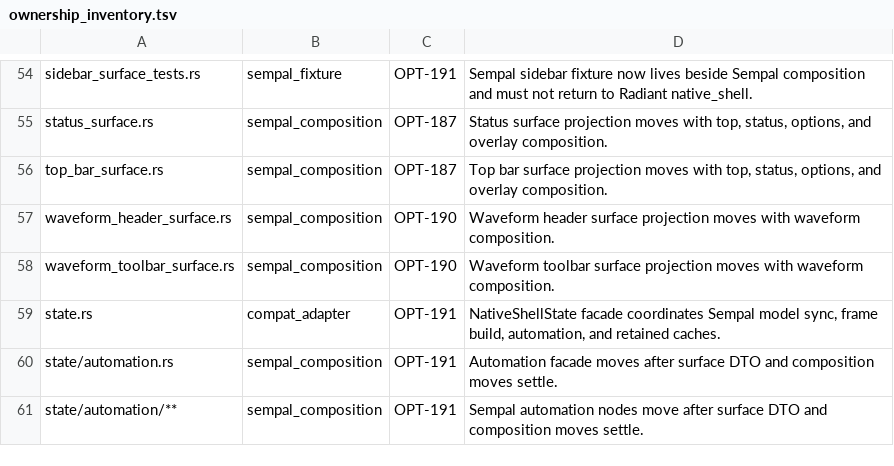
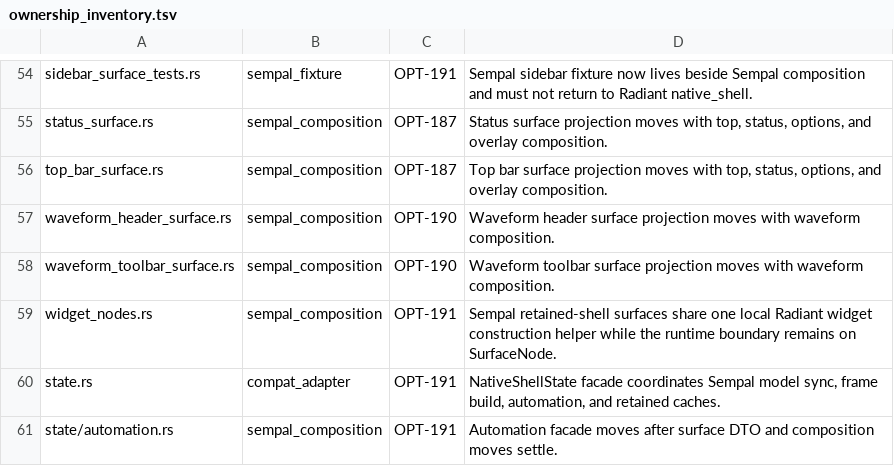
Before and after one commit to PORTALSURFER/wavecrate, a TSV file: src/app_core/native_shell/composition/ownership_inventory.tsv, drawn as a sheet; only a part is shown, gaps mark what is left out; the shorter side is filled out with more unchanged rows; the diff names each change by its address in the sheet, - before the commit and + after, or states it on an @@ line.

Commit message:
Use Radiant primitives for GUI cleanup

```diff
--- a/src/app_core/native_shell/composition/ownership_inventory.tsv
+++ b/src/app_core/native_shell/composition/ownership_inventory.tsv
+row 59: widget_nodes.rs | sempal_composition | OPT-191 | Sempal retained-shell surfaces share one local Radiant widget construction helper while the runtime boundary remains on SurfaceNode.
```
Also changed, not shown: 10 other files.
